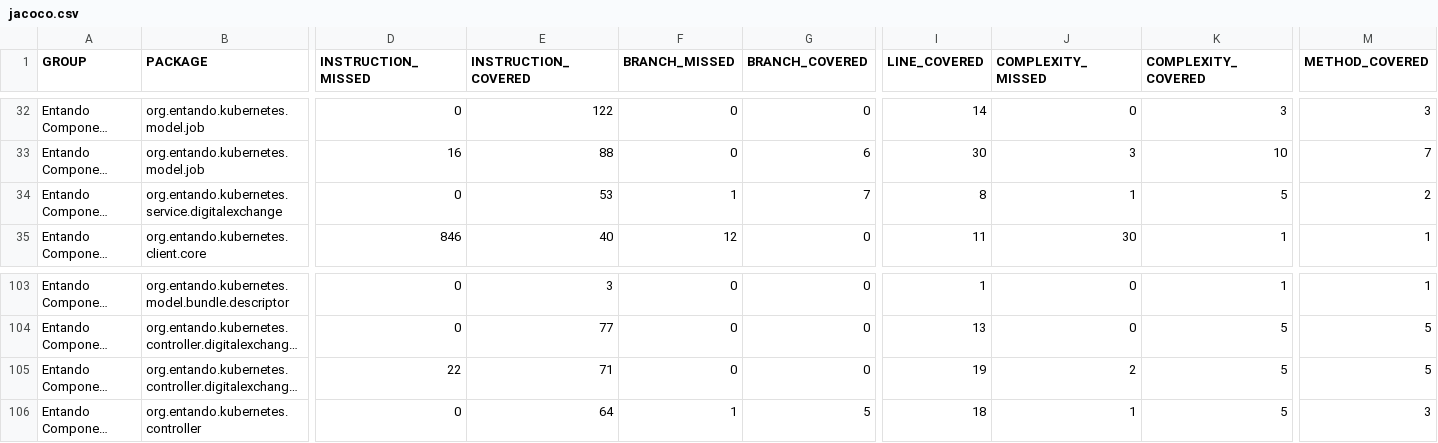
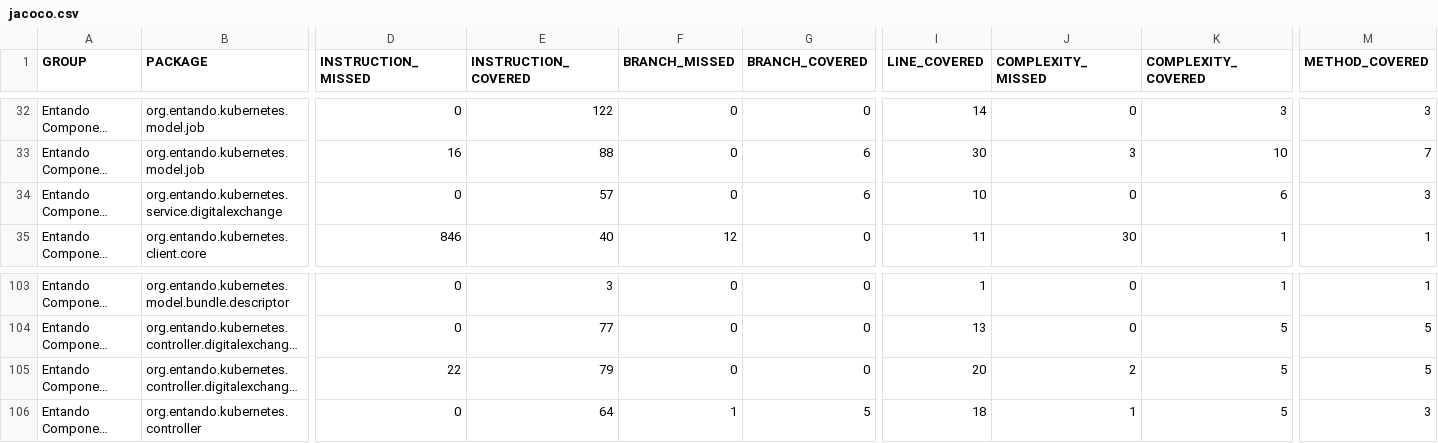
Before and after one commit to entando-k8s-infrastructure/devops-results, a CSV file: entando-component-manager/master/jacoco/jacoco.csv, drawn as a sheet; only a part is shown, gaps mark what is left out; long unchanged cells end in …; the diff names each change by its address in the sheet, - before the commit and + after, or states it on an @@ line.

Commit message:
Publishing files for path entando-component-manager/master

```diff
--- a/entando-component-manager/master/jacoco/jacoco.csv
+++ b/entando-component-manager/master/jacoco/jacoco.csv
-E34 (INSTRUCTION_COVERED): 53
+E34 (INSTRUCTION_COVERED): 57
-F34 (BRANCH_MISSED): 1
+F34 (BRANCH_MISSED): 0
-G34 (BRANCH_COVERED): 7
+G34 (BRANCH_COVERED): 6
-I34 (LINE_COVERED): 8
+I34 (LINE_COVERED): 10
-J34 (COMPLEXITY_MISSED): 1
+J34 (COMPLEXITY_MISSED): 0
-K34 (COMPLEXITY_COVERED): 5
+K34 (COMPLEXITY_COVERED): 6
-M34 (METHOD_COVERED): 2
+M34 (METHOD_COVERED): 3
-E105 (INSTRUCTION_COVERED): 71
+E105 (INSTRUCTION_COVERED): 79
-I105 (LINE_COVERED): 19
+I105 (LINE_COVERED): 20
```
Also changed, not shown: 22 other files.
